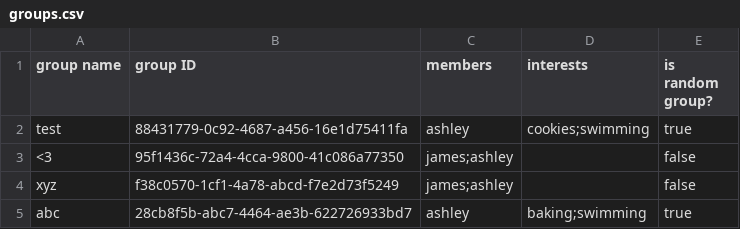
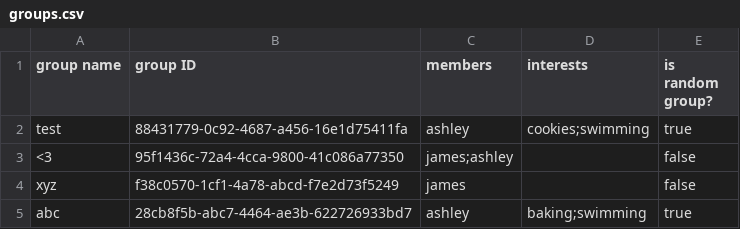
Before and after one commit to CSC207-2022F-UofT/course-project-unite-group-115, a CSV file: src/main/java/databases/groups.csv, drawn as a sheet.

```diff
--- a/src/main/java/databases/groups.csv
+++ b/src/main/java/databases/groups.csv
@@ -3,3 +3,3 @@ test,88431779-0c92-4687-a456-16e1d75411fa,ashley,cookies;swimming,true
 <3,95f1436c-72a4-4cca-9800-41c086a77350,james;ashley,,false
-xyz,f38c0570-1cf1-4a78-abcd-f7e2d73f5249,james;ashley,,false
+xyz,f38c0570-1cf1-4a78-abcd-f7e2d73f5249,james,,false
 abc,28cb8f5b-abc7-4464-ae3b-622726933bd7,ashley,baking;swimming,true
```
Also changed, not shown: 2 other files.
